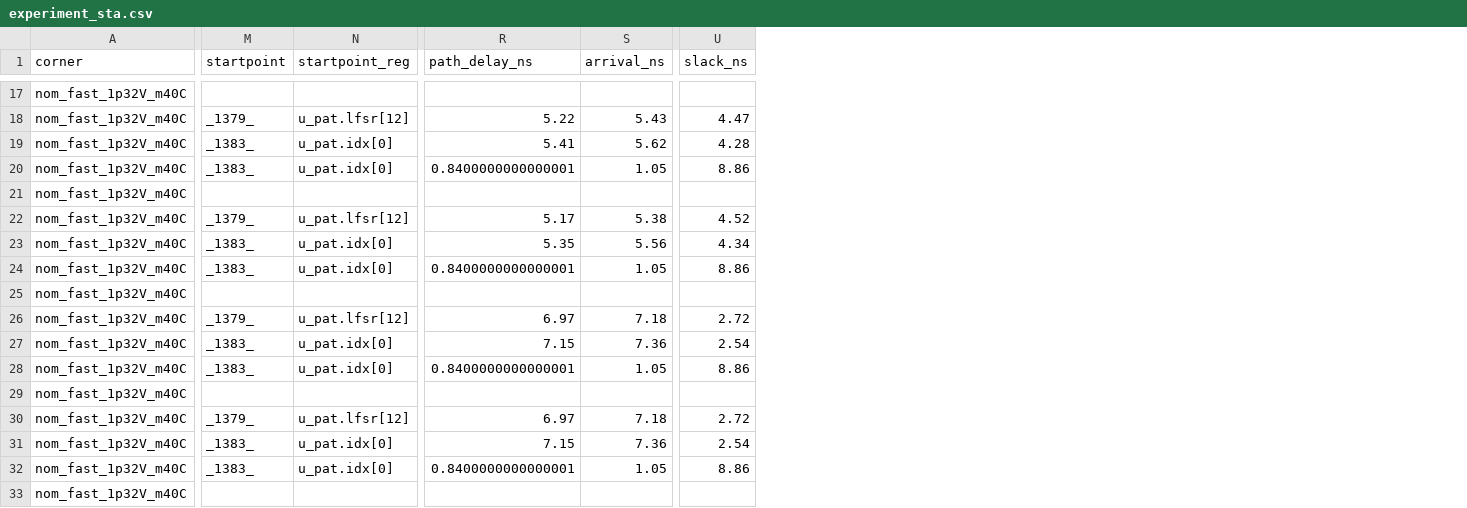
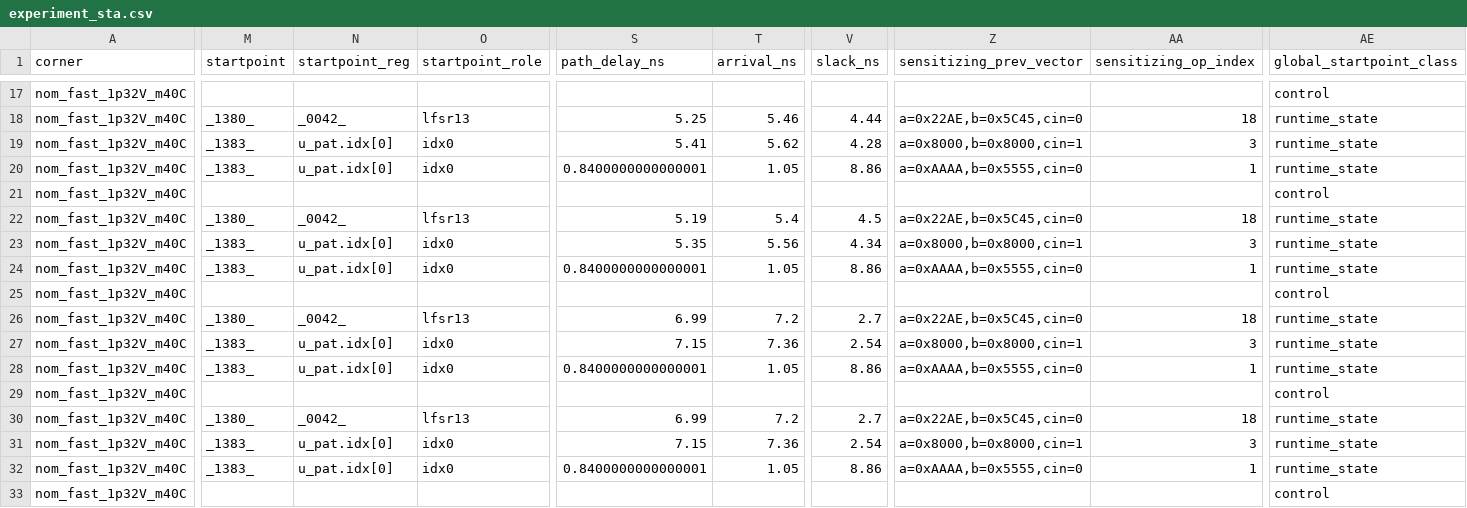
Before and after one commit to ECHO-HELLO-WORLD424/tinyint-ttihp26b, a CSV file: data/safe10/experiment_sta.csv, drawn as a sheet; only a part is shown, gaps mark what is left out; addresses are those after the commit; the diff covers the shown part only; the diff names each change by its address in the sheet, - before the commit and + after, or states it on an @@ line.

Commit message:
fix(sta): resolve every pattern-state launch register (freeze gate 4)
experiment_sta.tcl discovered 10 launch pins by retained net names although
tpv_pattern_gen has 18 state flops, so eight renamed LFSR outputs were missing
from the case-analyzed setup path; the restricted-versus-unrestricted slack
differed by 0.03/0.06/0.09 ns at fast/typical/slow.

The launch set is now resolved structurally inside OpenSTA: the 32 preserved
DUT full-adder operand nets, walked back through the combinational fan-in cone
to sequential cells, minus the two case-analyzed cfg[8]/cfg[9] registers,
giving exactly 18 pins (10 keeping synthesis names, 8 renamed). The flow
aborts on a wrong count, a duplicate, a non-sequential pin, a broken shift
chain or counter structure, a wrong feedback tap, or a name that disagrees
with the structural role; the 17 capture endpoints are still asserted.
run_experiment_sta.py re-asserts the count/roles/uniqueness per corner and
writes the resolved list to data/safe10/experiment_sta_launch_pins.json;
tools/sta/verify_launch_coverage.py re-checks the committed dataset against
the raw reports without re-running STA.

All 96 cases were re-run against the archived netlist/SPEF: the
restricted-versus-unrestricted gap is now 0.000 ns at every corner, every
previously worse unrestricted path is classified (72 runtime state, 24 control
on the hold rows, 0 static configuration), 72/72 runtime rows carry an operand
transition that actually sensitizes the launch flop, control slack stays
positive everywhere (min 5.740 ns), and 72 of 288 prediction rows changed
(0.08-1.40 MHz earlier) with no signoff exception touched.

```diff
--- a/data/safe10/experiment_sta.csv
+++ b/data/safe10/experiment_sta.csv
+column O (startpoint_role), rows 18-32: lfsr13 | idx0 | idx0 |  | lfsr13 | idx0 | idx0 |  | lfsr13 | idx0 | idx0 |  | lfsr13 | idx0 | idx0
+column Z (sensitizing_prev_vector), rows 18-32: a=0x22AE,b=0x5C45,cin=0 | a=0x8000,b=0x8000,cin=1 | a=0xAAAA,b=0x5555,cin=0 |  | a=0x22AE,b=0x5C45,cin=0 | a=0x8000,b=0x8000,cin=1 | a=0xAAAA,b=0x5555,cin=0 |  | a=0x22AE,b=0x5C45,cin=0 | a=0x8000,b=0x8000,cin=1 | a=0xAAAA,b=0x5555,cin=0 |  | a=0x22AE,b=0x5C45,cin=0 | a=0x8000,b=0x8000,cin=1 | a=0xAAAA,b=0x5555,cin=0
+column AA (sensitizing_op_index), rows 18-32: 18 | 3 | 1 |  | 18 | 3 | 1 |  | 18 | 3 | 1 |  | 18 | 3 | 1
+column AE (global_startpoint_class), rows 17-33: control | runtime_state | runtime_state | runtime_state | control | runtime_state | runtime_state | runtime_state | control | runtime_state | runtime_state | runtime_state | control | runtime_state | runtime_state | runtime_state | control
-M18 (startpoint): _1379_
+M18 (startpoint): _1380_
-N18 (startpoint_reg): u_pat.lfsr[12]
+N18 (startpoint_reg): _0042_
-S18 (path_delay_ns): 5.22
+S18 (path_delay_ns): 5.25
-T18 (arrival_ns): 5.43
+T18 (arrival_ns): 5.46
-V18 (slack_ns): 4.47
+V18 (slack_ns): 4.44
-M22 (startpoint): _1379_
+M22 (startpoint): _1380_
-N22 (startpoint_reg): u_pat.lfsr[12]
+N22 (startpoint_reg): _0042_
-S22 (path_delay_ns): 5.17
+S22 (path_delay_ns): 5.19
-T22 (arrival_ns): 5.38
+T22 (arrival_ns): 5.4
-V22 (slack_ns): 4.52
+V22 (slack_ns): 4.5
-M26 (startpoint): _1379_
+M26 (startpoint): _1380_
-N26 (startpoint_reg): u_pat.lfsr[12]
+N26 (startpoint_reg): _0042_
-S26 (path_delay_ns): 6.97
+S26 (path_delay_ns): 6.99
-T26 (arrival_ns): 7.18
+T26 (arrival_ns): 7.2
-V26 (slack_ns): 2.72
+V26 (slack_ns): 2.7
-M30 (startpoint): _1379_
+M30 (startpoint): _1380_
-N30 (startpoint_reg): u_pat.lfsr[12]
+N30 (startpoint_reg): _0042_
-S30 (path_delay_ns): 6.97
+S30 (path_delay_ns): 6.99
-T30 (arrival_ns): 7.18
+T30 (arrival_ns): 7.2
-V30 (slack_ns): 2.72
+V30 (slack_ns): 2.7
```
Also changed, not shown: 148 edited cells elsewhere in this file, data/safe10/predict/predictions.csv, 13 other files.
